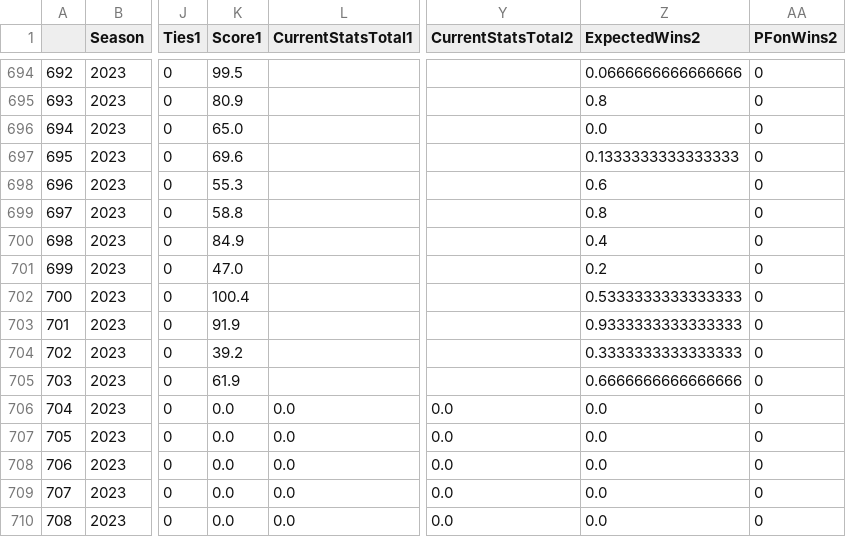
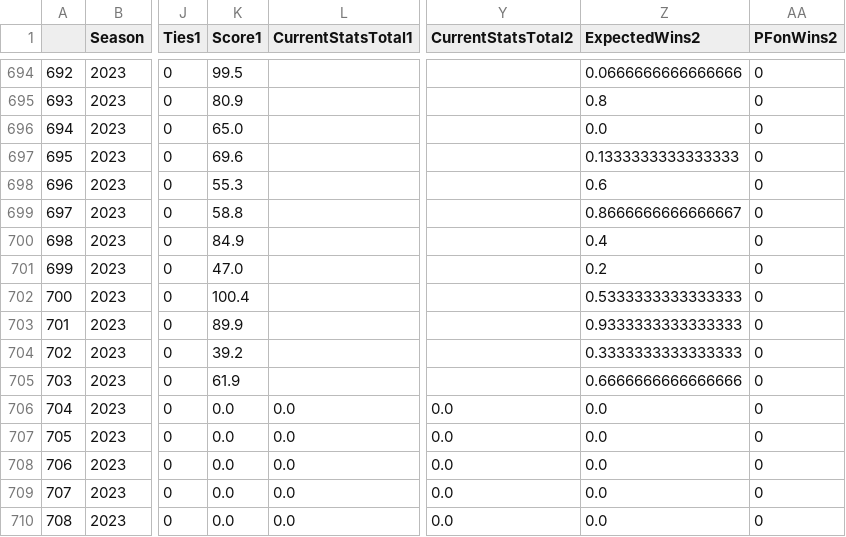
Before and after one commit to tcarreiro/fanfantasy-website, a CSV file: CSV/matchup_history.csv, drawn as a sheet; only a part is shown, gaps mark what is left out; the diff names each change by its address in the sheet, - before the commit and + after, or states it on an @@ line.

```diff
--- a/CSV/matchup_history.csv
+++ b/CSV/matchup_history.csv
-Z699 (ExpectedWins2): 0.8
+Z699 (ExpectedWins2): 0.8666666666666667
-K703 (Score1): 91.9
+K703 (Score1): 89.9
```
Also changed, not shown: CSV/standings_history.csv, 3 other files.
